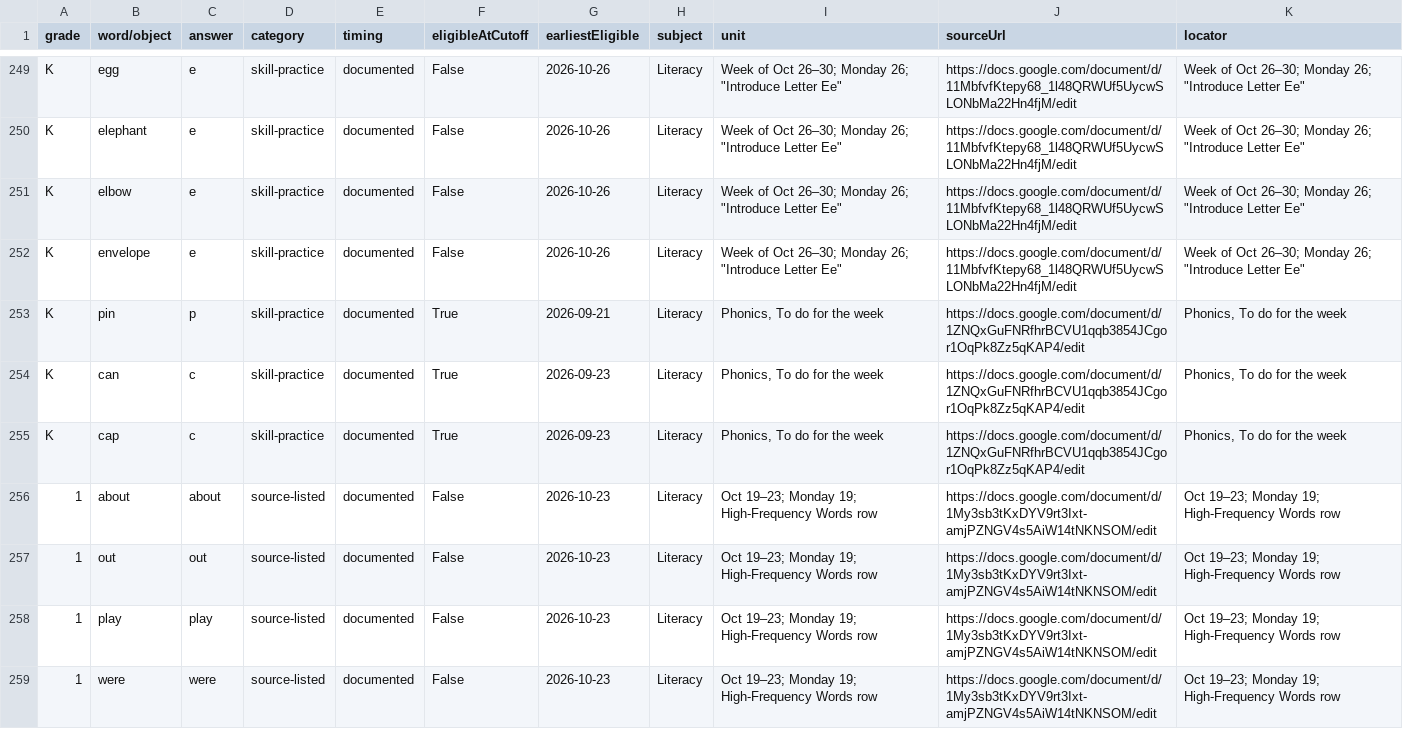
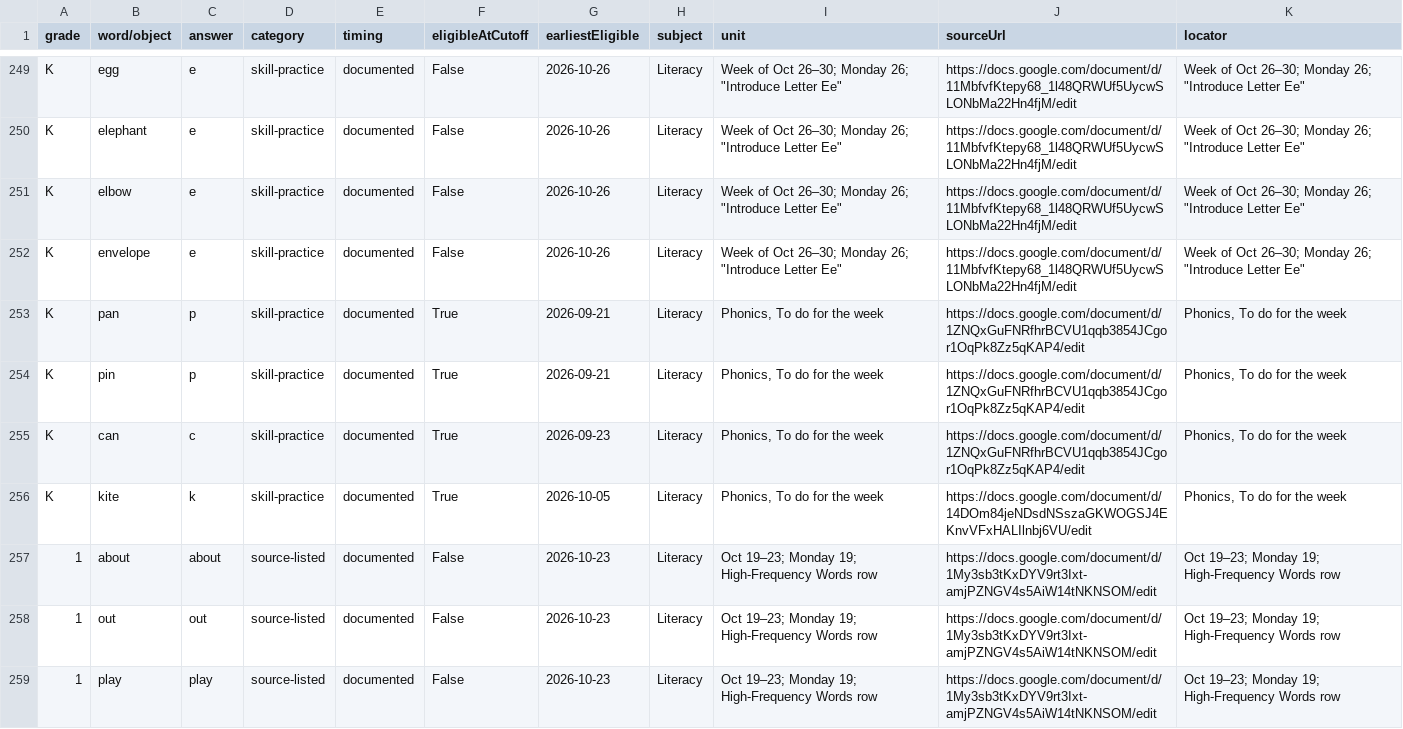
Before and after one commit to Trace3Smith/CurricuPlay, a CSV file: content/spelling-bee/audit.csv, drawn as a sheet; only a part is shown, gaps mark what is left out; the shorter side is filled out with more unchanged rows.

```diff
--- a/content/spelling-bee/audit.csv
+++ b/content/spelling-bee/audit.csv
@@ -252,5 +252,6 @@ K,elbow,e,skill-practice,documented,False,2026-10-26,Literacy,"Week of Oct 26–
 K,envelope,e,skill-practice,documented,False,2026-10-26,Literacy,"Week of Oct 26–30; Monday 26; ""Introduce Letter Ee""",https://docs.google.com/document/d/11MbfvfKtepy68_1l48QRWUf5UycwSLONbMa22Hn4fjM/edit,"Week of Oct 26–30; Monday 26; ""Introduce Letter Ee"""
+K,pan,p,skill-practice,documented,True,2026-09-21,Literacy,"Phonics, To do for the week",https://docs.google.com/document/d/1ZNQxGuFNRfhrBCVU1qqb3854JCgor1OqPk8Zz5qKAP4/edit,"Phonics, To do for the week"
 K,pin,p,skill-practice,documented,True,2026-09-21,Literacy,"Phonics, To do for the week",https://docs.google.com/document/d/1ZNQxGuFNRfhrBCVU1qqb3854JCgor1OqPk8Zz5qKAP4/edit,"Phonics, To do for the week"
 K,can,c,skill-practice,documented,True,2026-09-23,Literacy,"Phonics, To do for the week",https://docs.google.com/document/d/1ZNQxGuFNRfhrBCVU1qqb3854JCgor1OqPk8Zz5qKAP4/edit,"Phonics, To do for the week"
-K,cap,c,skill-practice,documented,True,2026-09-23,Literacy,"Phonics, To do for the week",https://docs.google.com/document/d/1ZNQxGuFNRfhrBCVU1qqb3854JCgor1OqPk8Zz5qKAP4/edit,"Phonics, To do for the week"
+K,kite,k,skill-practice,documented,True,2026-10-05,Literacy,"Phonics, To do for the week",https://docs.google.com/document/d/14DOm84jeNDsdNSszaGKWOGSJ4EKnvVFxHALIlnbj6VU/edit,"Phonics, To do for the week"
 1,about,about,source-listed,documented,False,2026-10-23,Literacy,Oct 19–23; Monday 19; High-Frequency Words row,https://docs.google.com/document/d/1My3sb3tKxDYV9rt3Ixt-amjPZNGV4s5AiW14tNKNSOM/edit,Oct 19–23; Monday 19; High-Frequency Words row
```
Also changed, not shown: 18 other files.
